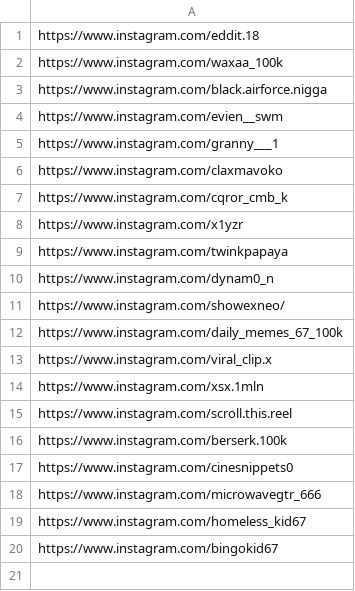
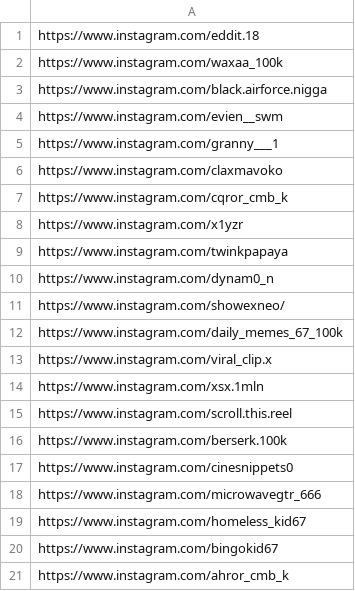
Before and after one commit to rjydly/michael-ballson, a CSV file: accounts.csv, drawn as a sheet; the diff names each change by its address in the sheet, - before the commit and + after, or states it on an @@ line.

Commit message:
Actualizar accounts.csv

```diff
--- a/accounts.csv
+++ b/accounts.csv
+row 21: https://www.instagram.com/ahror_cmb_k
```
